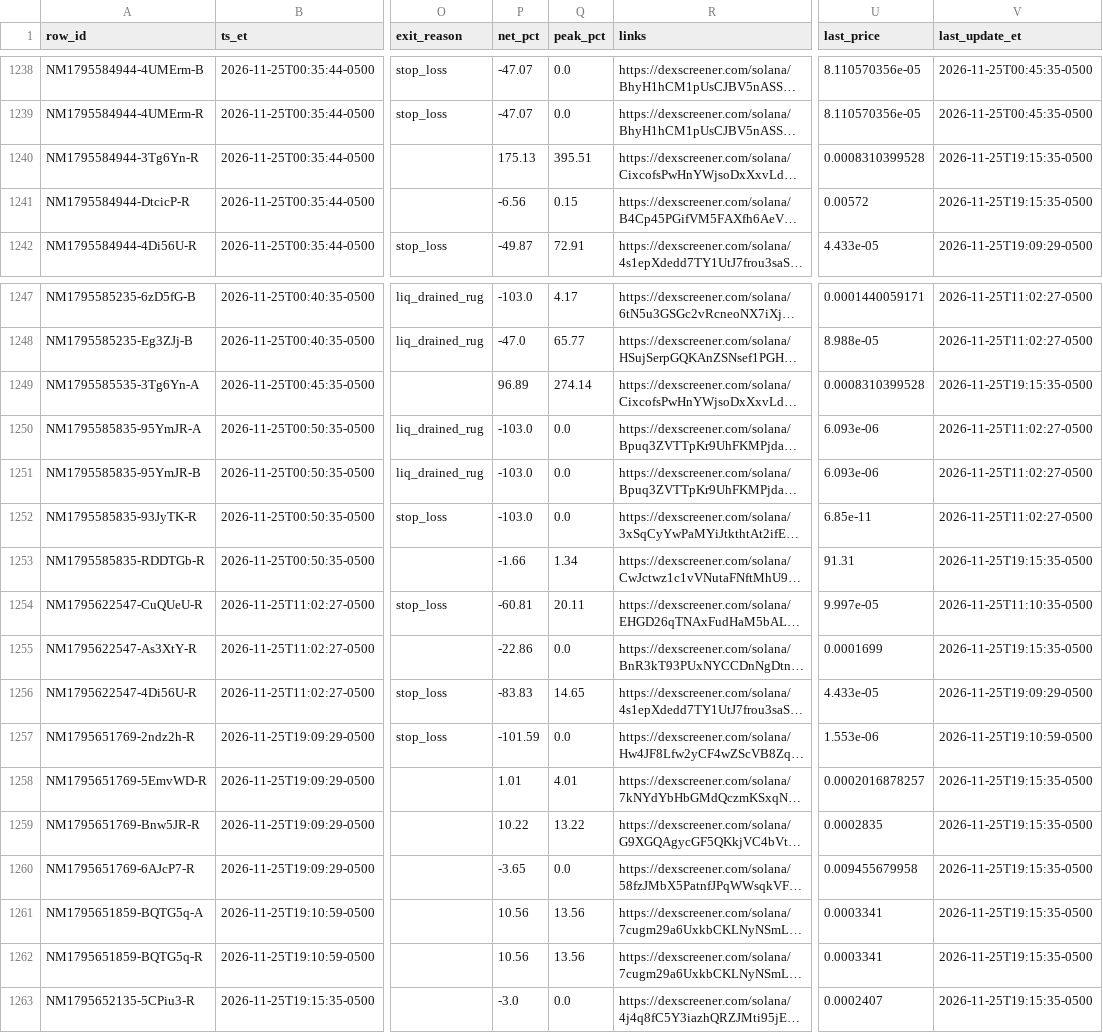
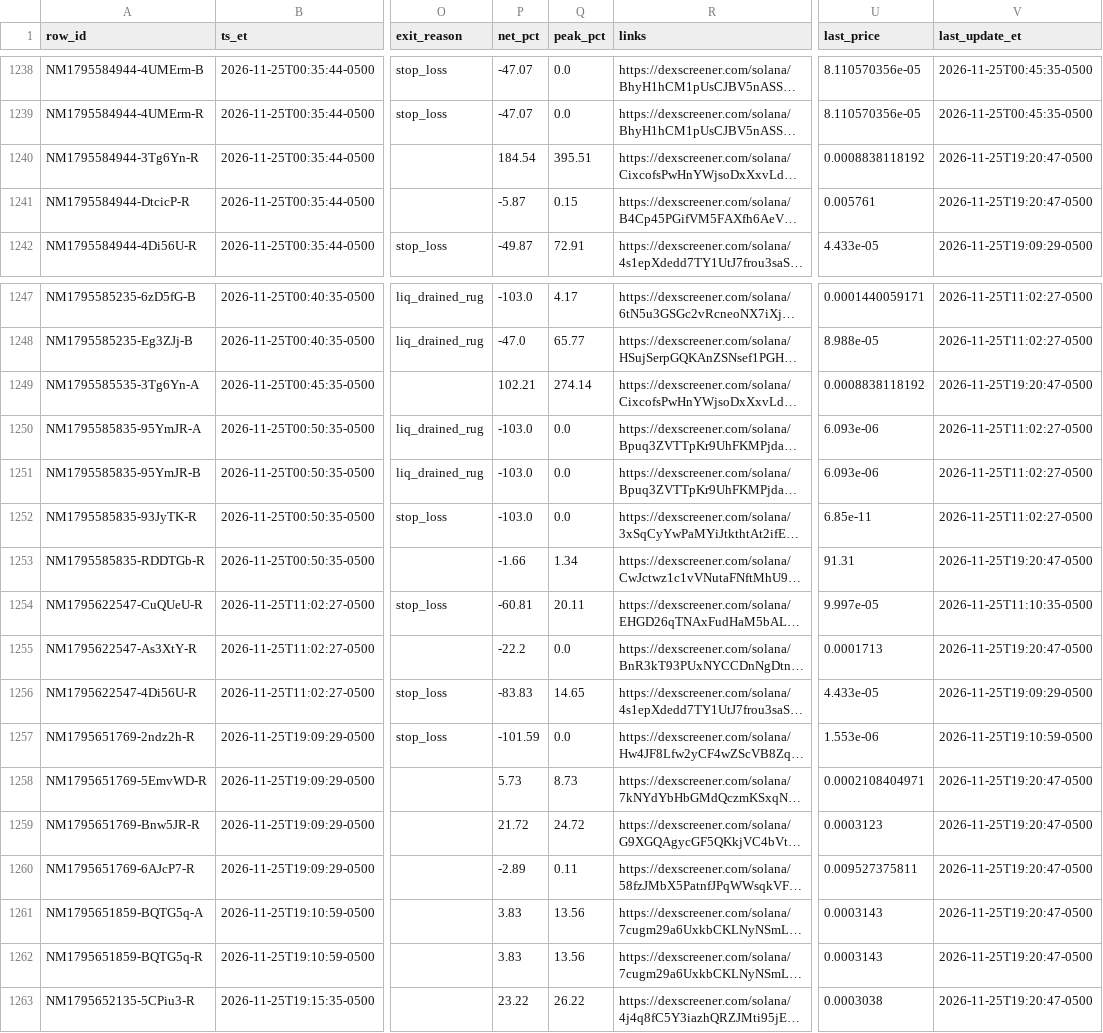
Before and after one commit to franco0882/TradingMemecoins, a CSV file: ledger/nearmiss/near_misses.csv, drawn as a sheet; only a part is shown, gaps mark what is left out; long unchanged cells end in …; the diff names each change by its address in the sheet, - before the commit and + after, or states it on an @@ line.

```diff
--- a/ledger/nearmiss/near_misses.csv
+++ b/ledger/nearmiss/near_misses.csv
-P1240 (net_pct): 175.13
+P1240 (net_pct): 184.54
-U1240 (last_price): 0.0008310399528
+U1240 (last_price): 0.0008838118192
-V1240:V1241 (last_update_et): 2026-11-25T19:15:35-0500
+V1240:V1241 (last_update_et): 2026-11-25T19:20:47-0500
-P1241 (net_pct): -6.56
+P1241 (net_pct): -5.87
-U1241 (last_price): 0.00572
+U1241 (last_price): 0.005761
-P1249 (net_pct): 96.89
+P1249 (net_pct): 102.21
-U1249 (last_price): 0.0008310399528
+U1249 (last_price): 0.0008838118192
-V1249 (last_update_et): 2026-11-25T19:15:35-0500
+V1249 (last_update_et): 2026-11-25T19:20:47-0500
-V1253 (last_update_et): 2026-11-25T19:15:35-0500
+V1253 (last_update_et): 2026-11-25T19:20:47-0500
-P1255 (net_pct): -22.86
+P1255 (net_pct): -22.2
-U1255 (last_price): 0.0001699
+U1255 (last_price): 0.0001713
-V1255 (last_update_et): 2026-11-25T19:15:35-0500
+V1255 (last_update_et): 2026-11-25T19:20:47-0500
-P1258 (net_pct): 1.01
+P1258 (net_pct): 5.73
-Q1258 (peak_pct): 4.01
+Q1258 (peak_pct): 8.73
-U1258 (last_price): 0.0002016878257
+U1258 (last_price): 0.0002108404971
-V1258:V1263 (last_update_et): 2026-11-25T19:15:35-0500
+V1258:V1263 (last_update_et): 2026-11-25T19:20:47-0500
-P1259 (net_pct): 10.22
+P1259 (net_pct): 21.72
-Q1259 (peak_pct): 13.22
+Q1259 (peak_pct): 24.72
-U1259 (last_price): 0.0002835
+U1259 (last_price): 0.0003123
-P1260 (net_pct): -3.65
+P1260 (net_pct): -2.89
-Q1260 (peak_pct): 0.0
+Q1260 (peak_pct): 0.11
-U1260 (last_price): 0.009455679958
+U1260 (last_price): 0.009527375811
-P1261:P1262 (net_pct): 10.56
+P1261:P1262 (net_pct): 3.83
-U1261:U1262 (last_price): 0.0003341
+U1261:U1262 (last_price): 0.0003143
-P1263 (net_pct): -3.0
+P1263 (net_pct): 23.22
-Q1263 (peak_pct): 0.0
+Q1263 (peak_pct): 26.22
-U1263 (last_price): 0.0002407
+U1263 (last_price): 0.0003038
```
Also changed, not shown: 7 other files.
